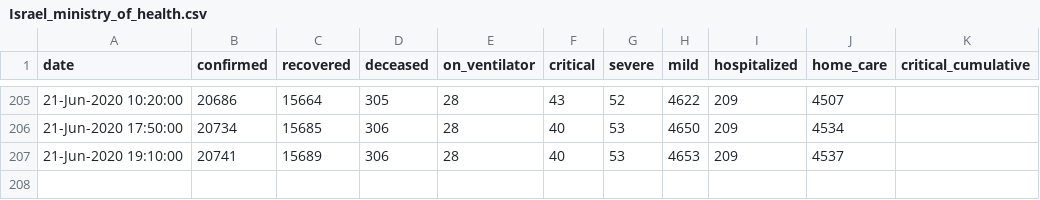
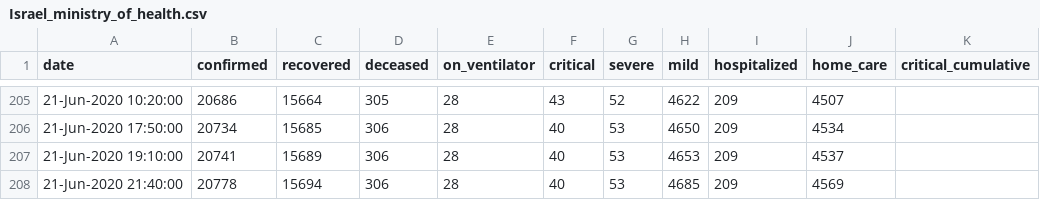
Before and after one commit to yuval-harpaz/covid-19-israel-matlab, a CSV file: data/Israel/Israel_ministry_of_health.csv, drawn as a sheet; only a part is shown, gaps mark what is left out; the diff names each change by its address in the sheet, - before the commit and + after, or states it on an @@ line.

```diff
--- a/data/Israel/Israel_ministry_of_health.csv
+++ b/data/Israel/Israel_ministry_of_health.csv
+row 208: 21-Jun-2020 21:40:00 | 20778 | 15694 | 306 | 28 | 40 | 53 | 4685 | 209 | 4569
```
Also changed, not shown: 4 other files.
